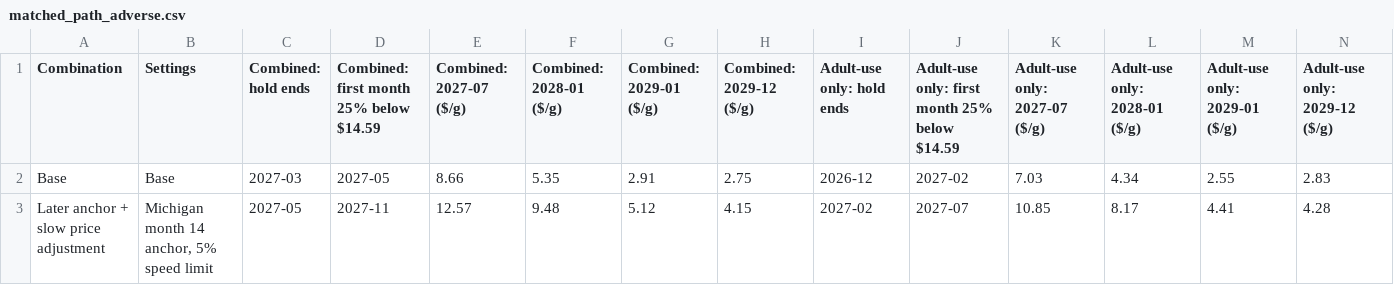
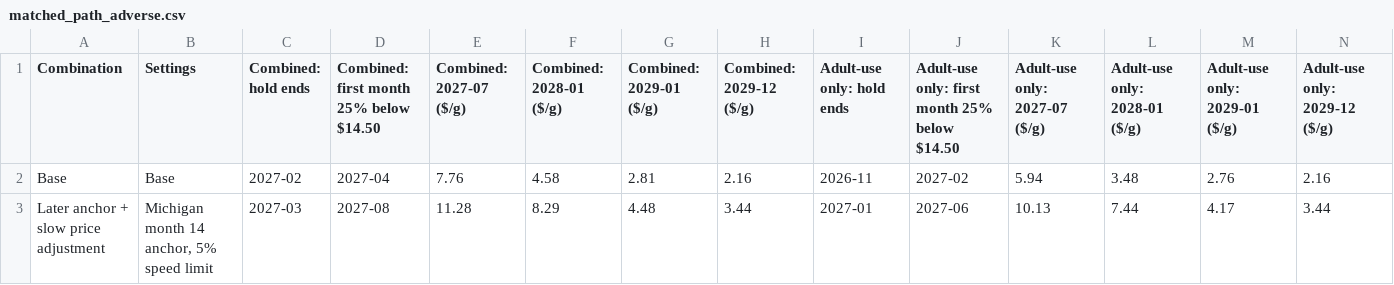
Before and after one commit to tberrismn/minnesota-cannabis-price-scenario, a CSV file: matched_path_adverse.csv, drawn as a sheet; only a part is shown; the diff covers the shown part only.

```diff
--- a/matched_path_adverse.csv
+++ b/matched_path_adverse.csv
@@ -1,3 +1,3 @@
-Combination,Settings,Combined: hold ends,Combined: first month 25% below $14.59,Combined: 2027-07 ($/g),Combined: 2028-01 ($/g),Combined: 2029-01 ($/g),Combined: 2029-12 ($/g),Adult-use only: hold ends,Adult-use only: first month 25% below $14.59,Adult-use only: 2027-07 ($/g),Adult-use only: 2028-01 ($/g),Adult-use only: 2029-01 ($/g),Adult-use only: 2029-12 ($/g)
-Base,Base,2027-03,2027-05,8.66,5.35,2.91,2.75,2026-12,2027-02,7.03,4.34,2.55,2.83
-Later anchor + slow price adjustment,"Michigan month 14 anchor, 5% speed limit",2027-05,2027-11,12.57,9.48,5.12,4.15,2027-02,2027-07,10.85,8.17,4.41,4.28
+Combination,Settings,Combined: hold ends,Combined: first month 25% below $14.50,Combined: 2027-07 ($/g),Combined: 2028-01 ($/g),Combined: 2029-01 ($/g),Combined: 2029-12 ($/g),Adult-use only: hold ends,Adult-use only: first month 25% below $14.50,Adult-use only: 2027-07 ($/g),Adult-use only: 2028-01 ($/g),Adult-use only: 2029-01 ($/g),Adult-use only: 2029-12 ($/g)
+Base,Base,2027-02,2027-04,7.76,4.58,2.81,2.16,2026-11,2027-02,5.94,3.48,2.76,2.16
+Later anchor + slow price adjustment,"Michigan month 14 anchor, 5% speed limit",2027-03,2027-08,11.28,8.29,4.48,3.44,2027-01,2027-06,10.13,7.44,4.17,3.44
```
Also changed, not shown: 82 edited cells elsewhere in this file, chart_matched_path.csv, harmonized_prices.csv, 22 other files.
